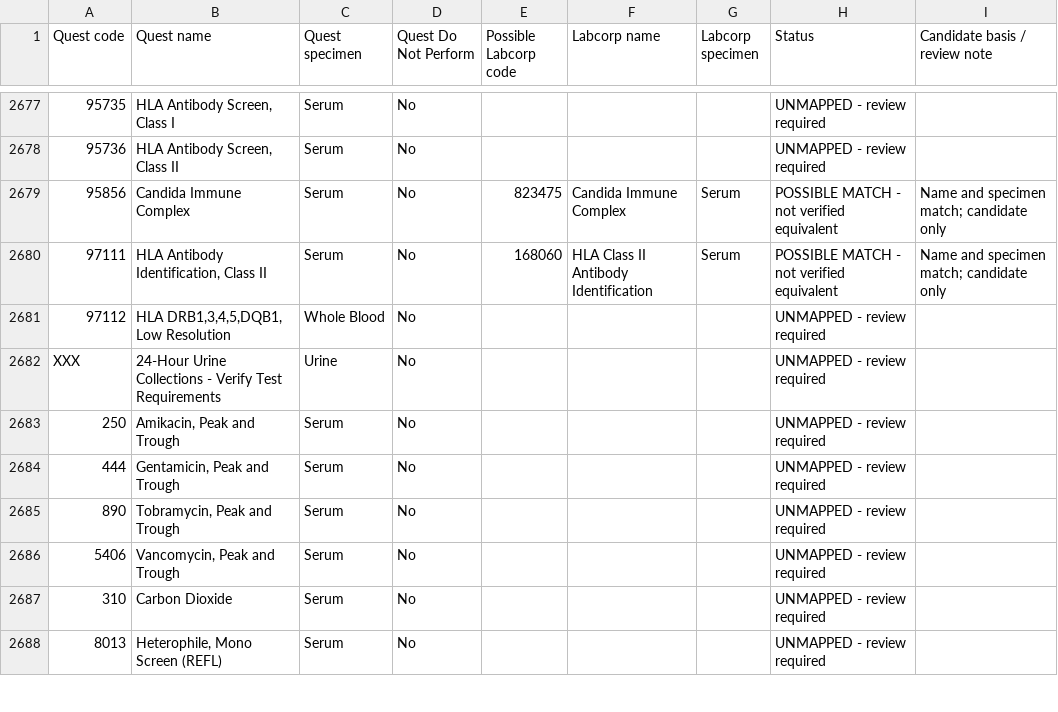
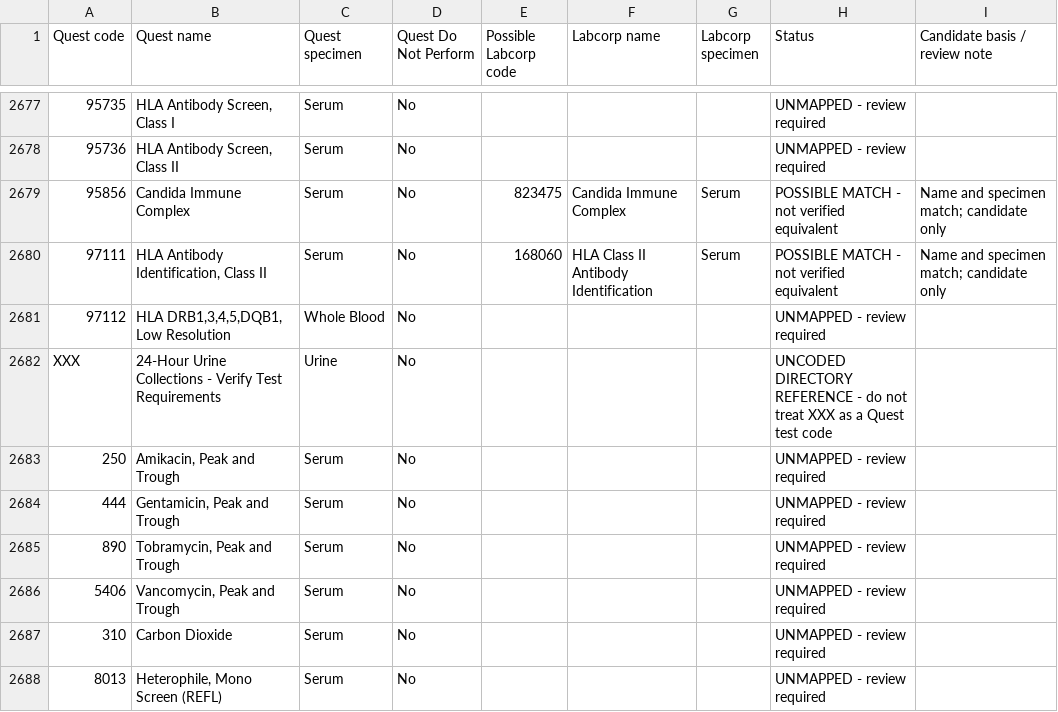
Before and after one commit to 5amlim/Lab-Calculator, a CSV file: audits/quest-labcorp-crosswalk-second-sweep-20261121.csv, drawn as a sheet; only a part is shown, gaps mark what is left out.

Commit message:
Fix uncoded Quest source row accounting and crosswalk audit assertions

```diff
--- a/audits/quest-labcorp-crosswalk-second-sweep-20261121.csv
+++ b/audits/quest-labcorp-crosswalk-second-sweep-20261121.csv
@@ -2681,3 +2681,3 @@
 "97112","HLA DRB1,3,4,5,DQB1, Low Resolution","Whole Blood","No","","","","UNMAPPED - review required",""
-"XXX","24-Hour Urine Collections - Verify Test Requirements","Urine","No","","","","UNMAPPED - review required",""
+"XXX","24-Hour Urine Collections - Verify Test Requirements","Urine","No","","","","UNCODED DIRECTORY REFERENCE - do not treat XXX as a Quest test code",""
 "250","Amikacin, Peak and Trough","Serum","No","","","","UNMAPPED - review required",""
```
Also changed, not shown: 6 other files.
